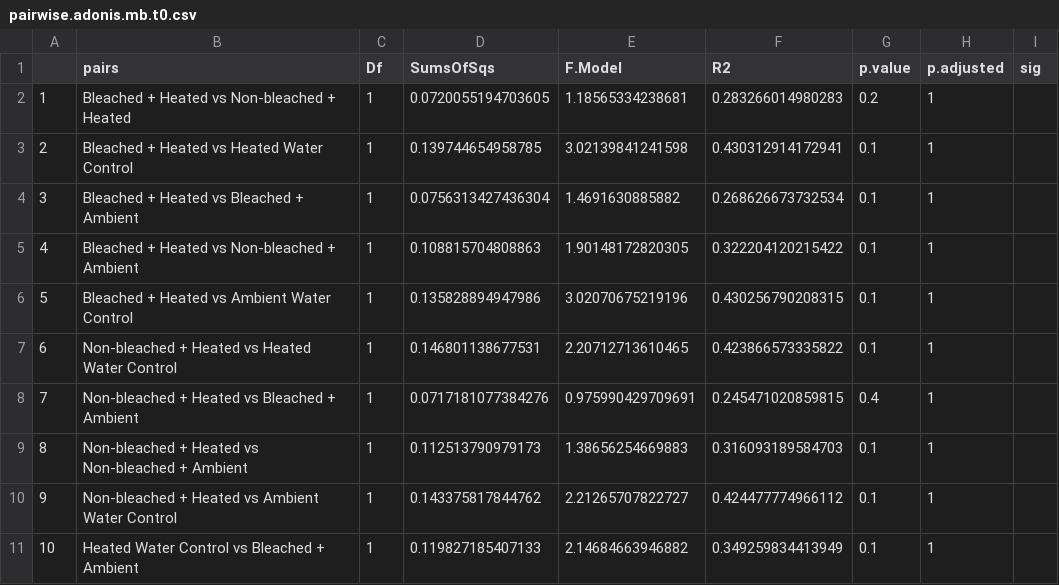
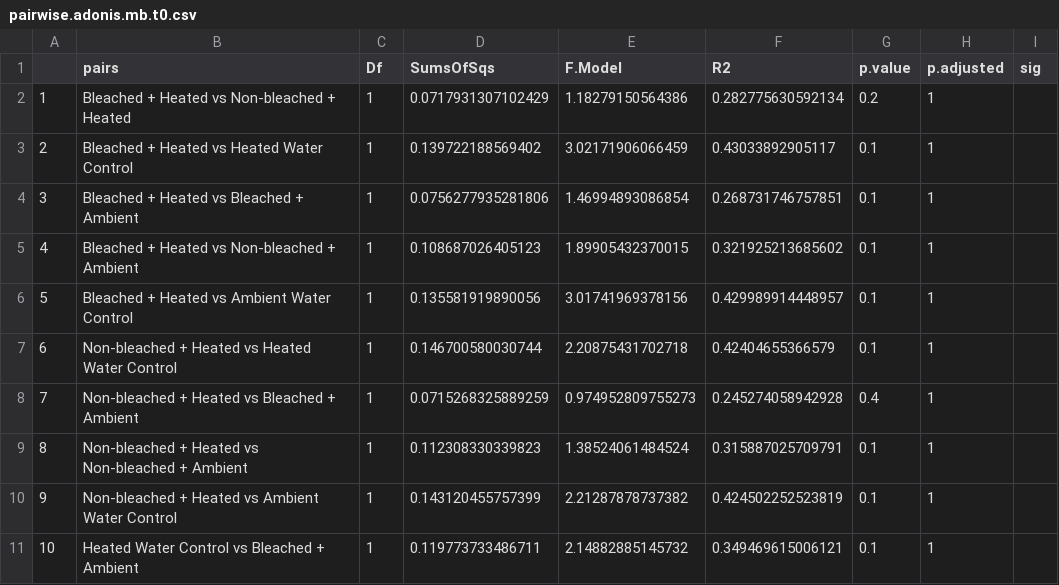
Before and after one commit to NIOZ-DOM-Analysis/ABCDom, a CSV file: output/pairwise.adonis.mb.t0.csv, drawn as a sheet; only a part is shown; the diff covers the shown part only.

```diff
--- a/output/pairwise.adonis.mb.t0.csv
+++ b/output/pairwise.adonis.mb.t0.csv
@@ -1,11 +1,11 @@
 "","pairs","Df","SumsOfSqs","F.Model","R2","p.value","p.adjusted","sig"
-"1","Bleached + Heated vs Non-bleached + Heated",1,0.0720055194703605,1.18565334238681,0.283266014980283,0.2,1,""
-"2","Bleached + Heated vs Heated Water Control",1,0.139744654958785,3.02139841241598,0.430312914172941,0.1,1,""
-"3","Bleached + Heated vs Bleached + Ambient",1,0.0756313427436304,1.4691630885882,0.268626673732534,0.1,1,""
-"4","Bleached + Heated vs Non-bleached + Ambient",1,0.108815704808863,1.90148172820305,0.322204120215422,0.1,1,""
-"5","Bleached + Heated vs Ambient Water Control",1,0.135828894947986,3.02070675219196,0.430256790208315,0.1,1,""
-"6","Non-bleached + Heated vs Heated Water Control",1,0.146801138677531,2.20712713610465,0.423866573335822,0.1,1,""
-"7","Non-bleached + Heated vs Bleached + Ambient",1,0.0717181077384276,0.975990429709691,0.245471020859815,0.4,1,""
-"8","Non-bleached + Heated vs Non-bleached + Ambient",1,0.112513790979173,1.38656254669883,0.316093189584703,0.1,1,""
-"9","Non-bleached + Heated vs Ambient Water Control",1,0.143375817844762,2.21265707822727,0.424477774966112,0.1,1,""
-"10","Heated Water Control vs Bleached + Ambient",1,0.119827185407133,2.14684663946882,0.349259834413949,0.1,1,""
+"1","Bleached + Heated vs Non-bleached + Heated",1,0.0717931307102429,1.18279150564386,0.282775630592134,0.2,1,""
+"2","Bleached + Heated vs Heated Water Control",1,0.139722188569402,3.02171906066459,0.43033892905117,0.1,1,""
+"3","Bleached + Heated vs Bleached + Ambient",1,0.0756277935281806,1.46994893086854,0.268731746757851,0.1,1,""
+"4","Bleached + Heated vs Non-bleached + Ambient",1,0.108687026405123,1.89905432370015,0.321925213685602,0.1,1,""
+"5","Bleached + Heated vs Ambient Water Control",1,0.135581919890056,3.01741969378156,0.429989914448957,0.1,1,""
+"6","Non-bleached + Heated vs Heated Water Control",1,0.146700580030744,2.20875431702718,0.42404655366579,0.1,1,""
+"7","Non-bleached + Heated vs Bleached + Ambient",1,0.0715268325889259,0.974952809755273,0.245274058942928,0.4,1,""
+"8","Non-bleached + Heated vs Non-bleached + Ambient",1,0.112308330339823,1.38524061484524,0.315887025709791,0.1,1,""
+"9","Non-bleached + Heated vs Ambient Water Control",1,0.143120455757399,2.21287878737382,0.424502252523819,0.1,1,""
+"10","Heated Water Control vs Bleached + Ambient",1,0.119773733486711,2.14882885145732,0.349469615006121,0.1,1,""
```
Also changed, not shown: 15 edited cells elsewhere in this file, RAWdata/Orbitrapsequence.csv, 22 other files.
